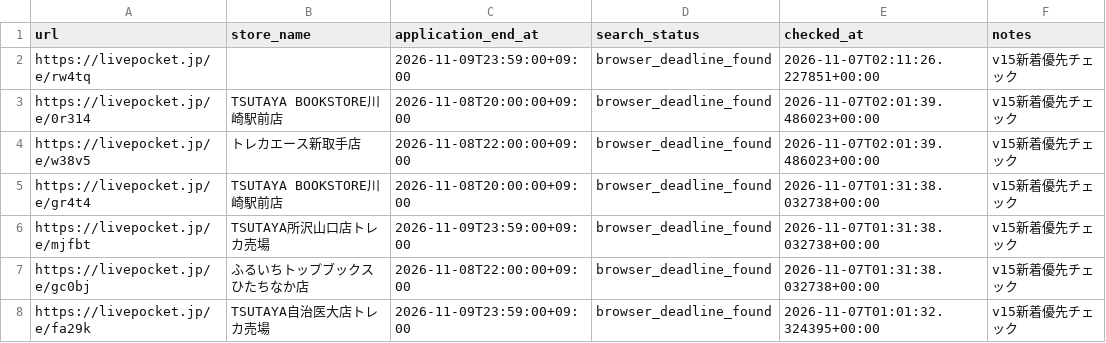
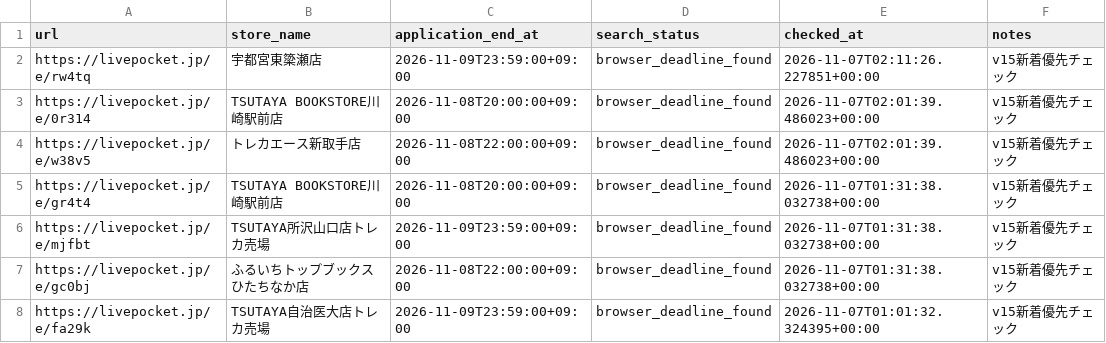
Before and after one commit to ttttt-9554/pokeca-map, a CSV file: livepocket_deadline_sources.csv, drawn as a sheet; only a part is shown.

```diff
--- a/livepocket_deadline_sources.csv
+++ b/livepocket_deadline_sources.csv
@@ -1,3 +1,3 @@
 url,store_name,application_end_at,search_status,checked_at,notes
-https://livepocket.jp/e/rw4tq,,2026-11-09T23:59:00+09:00,browser_deadline_found,2026-11-07T02:11:26.227851+00:00,v15新着優先チェック
+https://livepocket.jp/e/rw4tq,宇都宮東簗瀬店,2026-11-09T23:59:00+09:00,browser_deadline_found,2026-11-07T02:11:26.227851+00:00,v15新着優先チェック
 https://livepocket.jp/e/0r314,TSUTAYA BOOKSTORE川崎駅前店,2026-11-08T20:00:00+09:00,browser_deadline_found,2026-11-07T02:01:39.486023+00:00,v15新着優先チェック
```
Also changed, not shown: livepocket_content_checks.csv, 2 other files.
